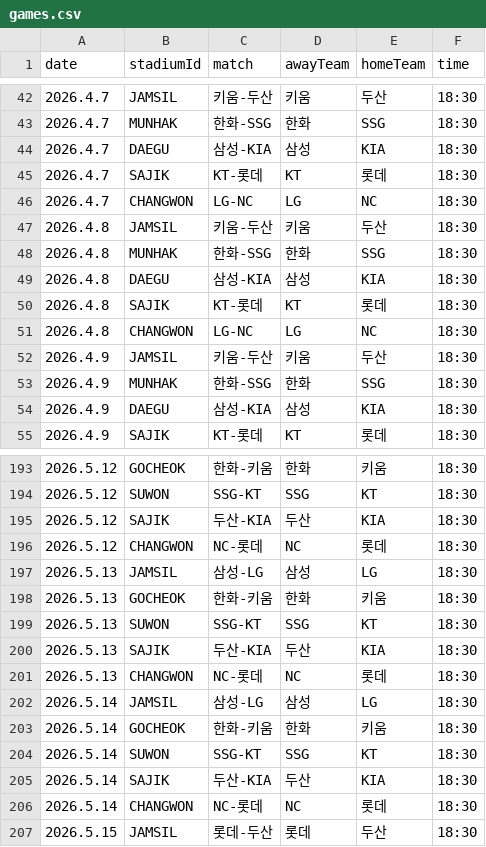
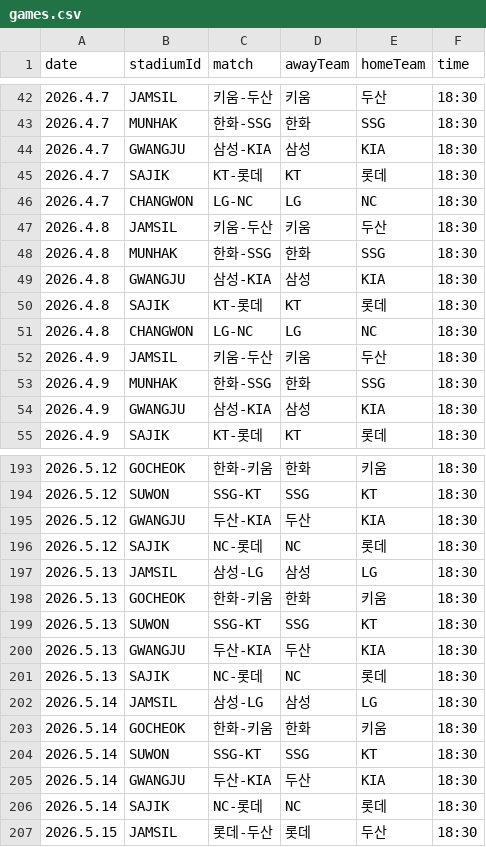
Before and after one commit to rhdxogh/Capstone_Design, a CSV file: assets/data/games.csv, drawn as a sheet; only a part is shown, gaps mark what is left out.

```diff
--- a/assets/data/games.csv
+++ b/assets/data/games.csv
@@ -43,3 +43,3 @@
 2026.4.7,MUNHAK,한화-SSG,한화,SSG,18:30
-2026.4.7,DAEGU,삼성-KIA,삼성,KIA,18:30
+2026.4.7,GWANGJU,삼성-KIA,삼성,KIA,18:30
 2026.4.7,SAJIK,KT-롯데,KT,롯데,18:30
@@ -48,3 +48,3 @@
 2026.4.8,MUNHAK,한화-SSG,한화,SSG,18:30
-2026.4.8,DAEGU,삼성-KIA,삼성,KIA,18:30
+2026.4.8,GWANGJU,삼성-KIA,삼성,KIA,18:30
 2026.4.8,SAJIK,KT-롯데,KT,롯데,18:30
@@ -53,3 +53,3 @@
 2026.4.9,MUNHAK,한화-SSG,한화,SSG,18:30
-2026.4.9,DAEGU,삼성-KIA,삼성,KIA,18:30
+2026.4.9,GWANGJU,삼성-KIA,삼성,KIA,18:30
 2026.4.9,SAJIK,KT-롯데,KT,롯데,18:30
@@ -194,4 +194,4 @@
 2026.5.12,SUWON,SSG-KT,SSG,KT,18:30
-2026.5.12,SAJIK,두산-KIA,두산,KIA,18:30
-2026.5.12,CHANGWON,NC-롯데,NC,롯데,18:30
+2026.5.12,GWANGJU,두산-KIA,두산,KIA,18:30
+2026.5.12,SAJIK,NC-롯데,NC,롯데,18:30
 2026.5.13,JAMSIL,삼성-LG,삼성,LG,18:30
@@ -199,4 +199,4 @@
 2026.5.13,SUWON,SSG-KT,SSG,KT,18:30
-2026.5.13,SAJIK,두산-KIA,두산,KIA,18:30
-2026.5.13,CHANGWON,NC-롯데,NC,롯데,18:30
+2026.5.13,GWANGJU,두산-KIA,두산,KIA,18:30
+2026.5.13,SAJIK,NC-롯데,NC,롯데,18:30
 2026.5.14,JAMSIL,삼성-LG,삼성,LG,18:30
@@ -204,4 +204,4 @@
 2026.5.14,SUWON,SSG-KT,SSG,KT,18:30
-2026.5.14,SAJIK,두산-KIA,두산,KIA,18:30
-2026.5.14,CHANGWON,NC-롯데,NC,롯데,18:30
+2026.5.14,GWANGJU,두산-KIA,두산,KIA,18:30
+2026.5.14,SAJIK,NC-롯데,NC,롯데,18:30
 2026.5.15,JAMSIL,롯데-두산,롯데,두산,18:30
```
Also changed, not shown: 5 other files.
